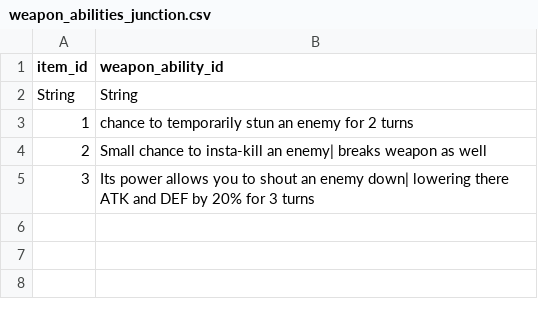
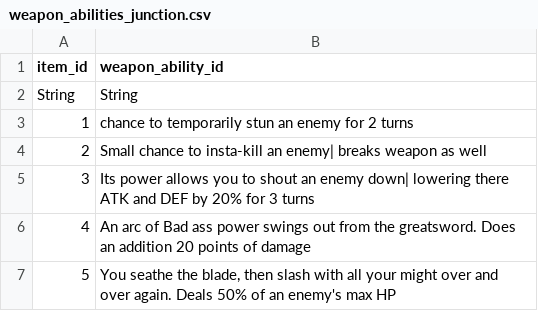
Before and after one commit to ProfBrickz/A_Knights_Expedition, a CSV file: src/resources/weapon_abilities_junction.csv, drawn as a sheet; the diff names each change by its address in the sheet, - before the commit and + after, or states it on an @@ line.

```diff
--- a/src/resources/weapon_abilities_junction.csv
+++ b/src/resources/weapon_abilities_junction.csv
+row 6: 4 | An arc of Bad ass power swings out from the greatsword. Does an addition 20 points of damage
+row 7: 5 | You seathe the blade, then slash with all your might over and over again. Deals 50% of an enemy's max HP
```
Also changed, not shown: src/resources/containers.csv, src/resources/npcs.csv, 4 other files.
